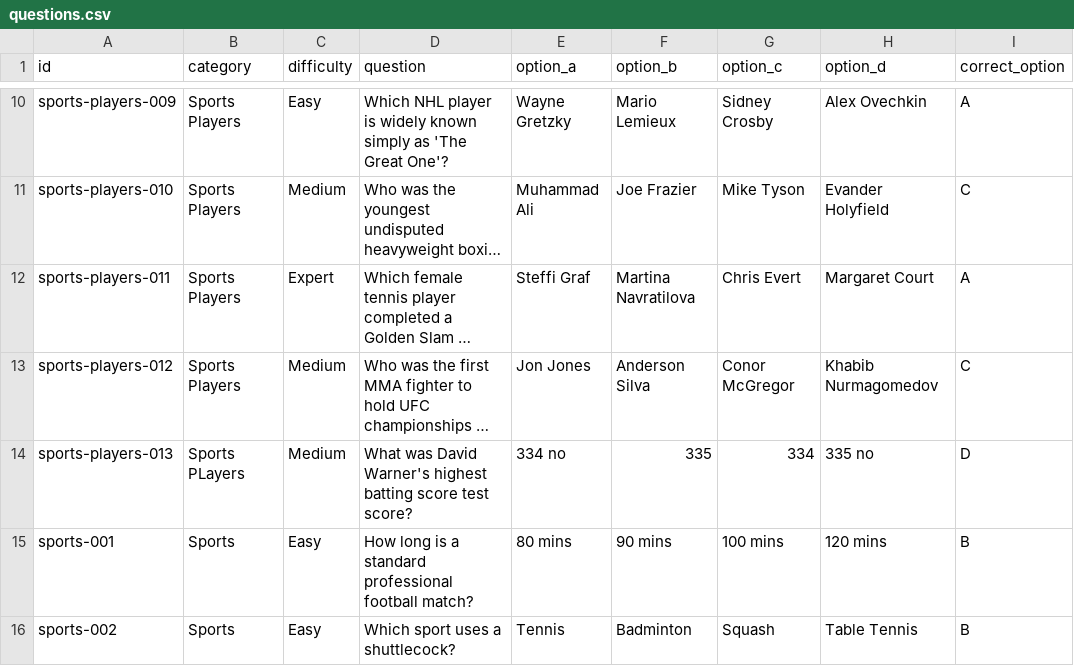
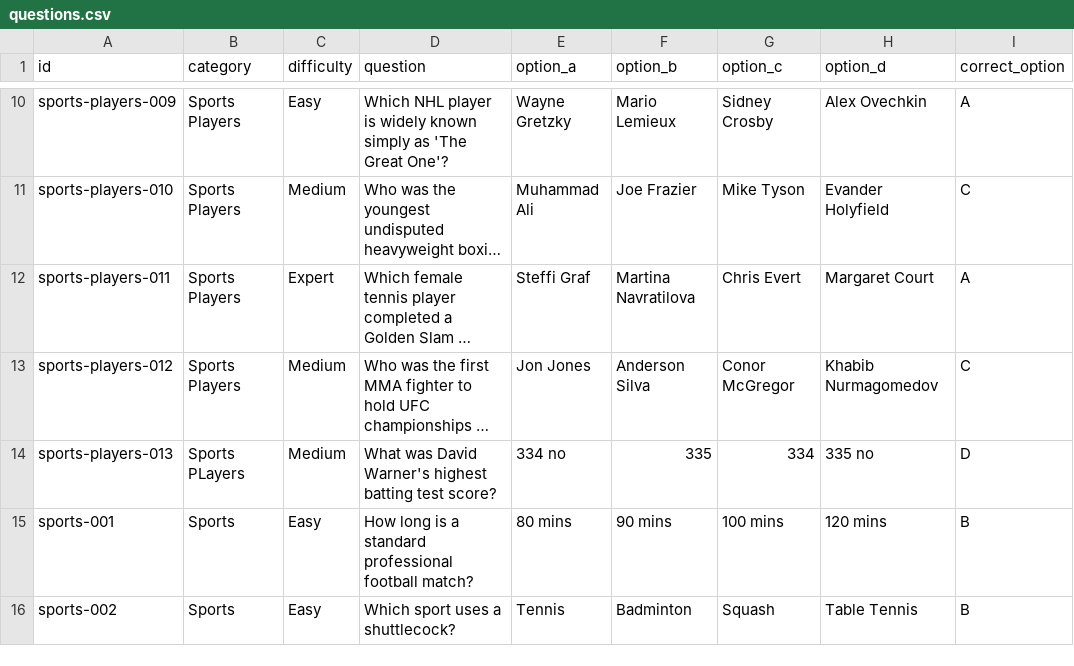
Before and after one commit to mitchjam12/QuizzyBrain, a CSV file: data/questions.csv, drawn as a sheet; only a part is shown, gaps mark what is left out; long unchanged cells end in …; the diff names each change by its address in the sheet, - before the commit and + after, or states it on an @@ line.

Commit message:
Update questions.csv

```diff
--- a/data/questions.csv
+++ b/data/questions.csv
-D14 (question): …highest batting score test score?
+D14 (question): …highest batting test score?
```
